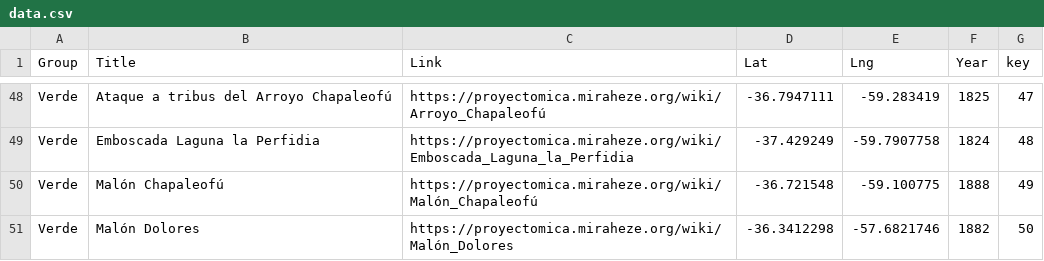
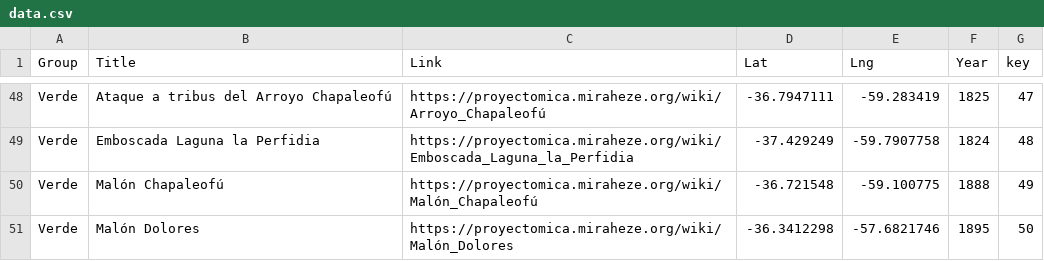
Before and after one commit to Martinrepetto/mica-leaflet, a CSV file: src/data.csv, drawn as a sheet; only a part is shown, gaps mark what is left out.

Commit message:
prueba portatil

```diff
--- a/src/data.csv
+++ b/src/data.csv
@@ -50,2 +50,2 @@
 "Verde","Malón Chapaleofú","https://proyectomica.miraheze.org/wiki/Malón_Chapaleofú","-36.721548","-59.100775",1888,49
-"Verde","Malón Dolores","https://proyectomica.miraheze.org/wiki/Malón_Dolores","-36.3412298","-57.6821746",1882,50
+"Verde","Malón Dolores","https://proyectomica.miraheze.org/wiki/Malón_Dolores","-36.3412298","-57.6821746",1895,50
```
